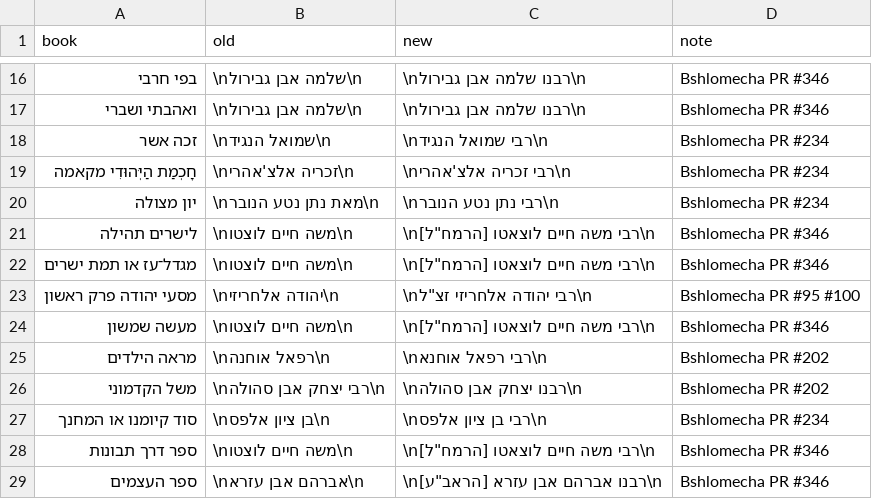
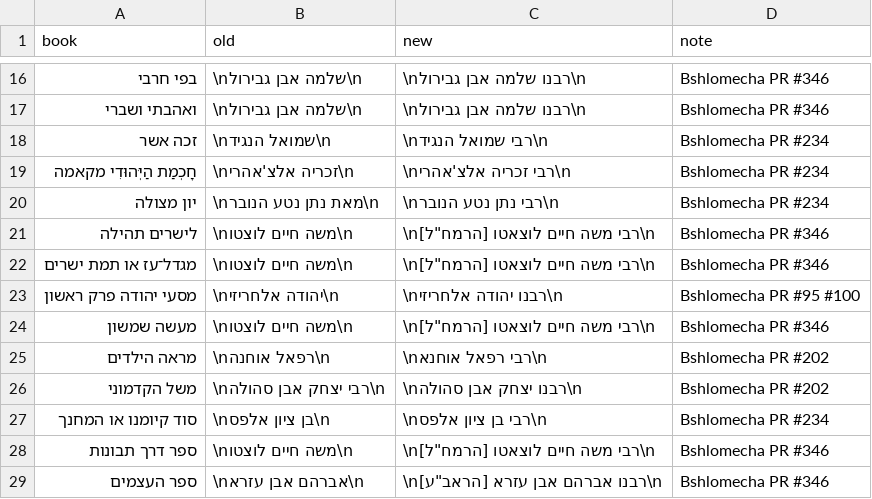
Before and after one commit to Bshlomecha/otzaria-library, a TSV file: Ben-YehudaToOtzaria/post_convert_fixes.tsv, drawn as a sheet; only a part is shown, gaps mark what is left out.

```diff
--- a/Ben-YehudaToOtzaria/post_convert_fixes.tsv
+++ b/Ben-YehudaToOtzaria/post_convert_fixes.tsv
@@ -22,3 +22,3 @@ book	old	new	note
 מגדל־עז או תמת ישרים	\nמשה חיים לוצטו\n	\nרבי משה חיים לוצאטו [הרמח"ל]\n	Bshlomecha PR #346
-מסעי יהודה פרק ראשון	\nיהודה אלחריזי\n	\nרבי יהודה אלחריזי זצ"ל\n	Bshlomecha PR #95 #100
+מסעי יהודה פרק ראשון	\nיהודה אלחריזי\n	\nרבנו יהודה אלחריזי\n	Bshlomecha PR #95 #100
 מעשה שמשון	\nמשה חיים לוצטו\n	\nרבי משה חיים לוצאטו [הרמח"ל]\n	Bshlomecha PR #346
```
Also changed, not shown: DictaToOtzaria/post_convert_fixes.tsv, National-LibraryToOtzaria/post_convert_fixes.tsv, 6 other files.
